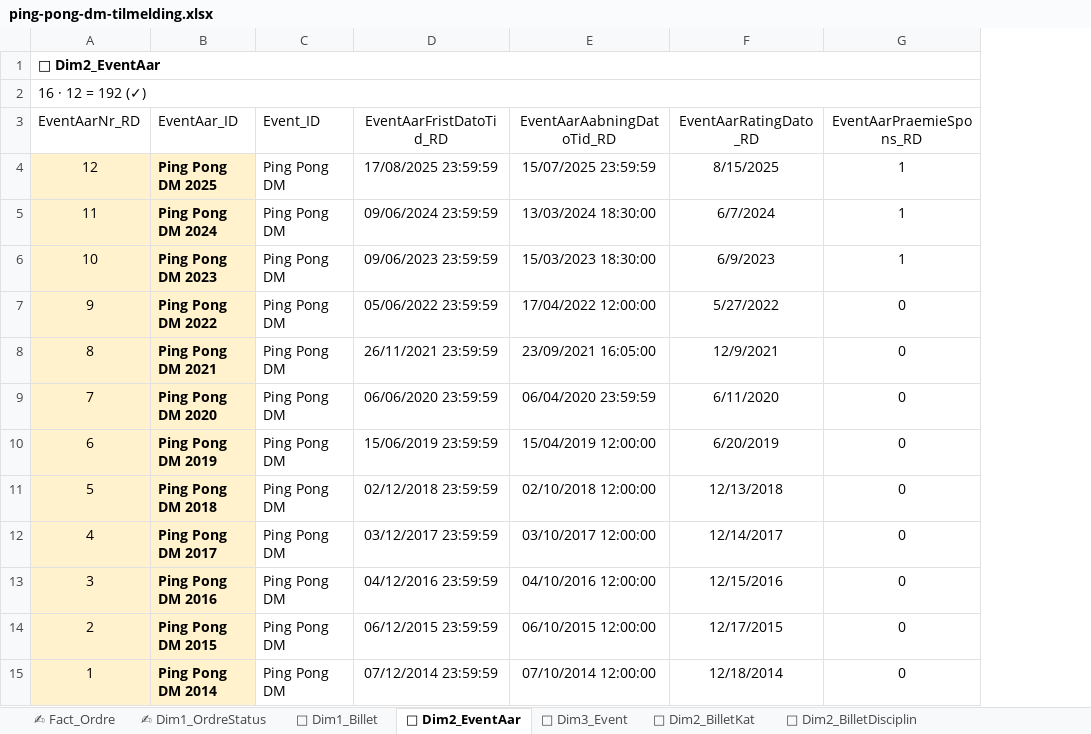
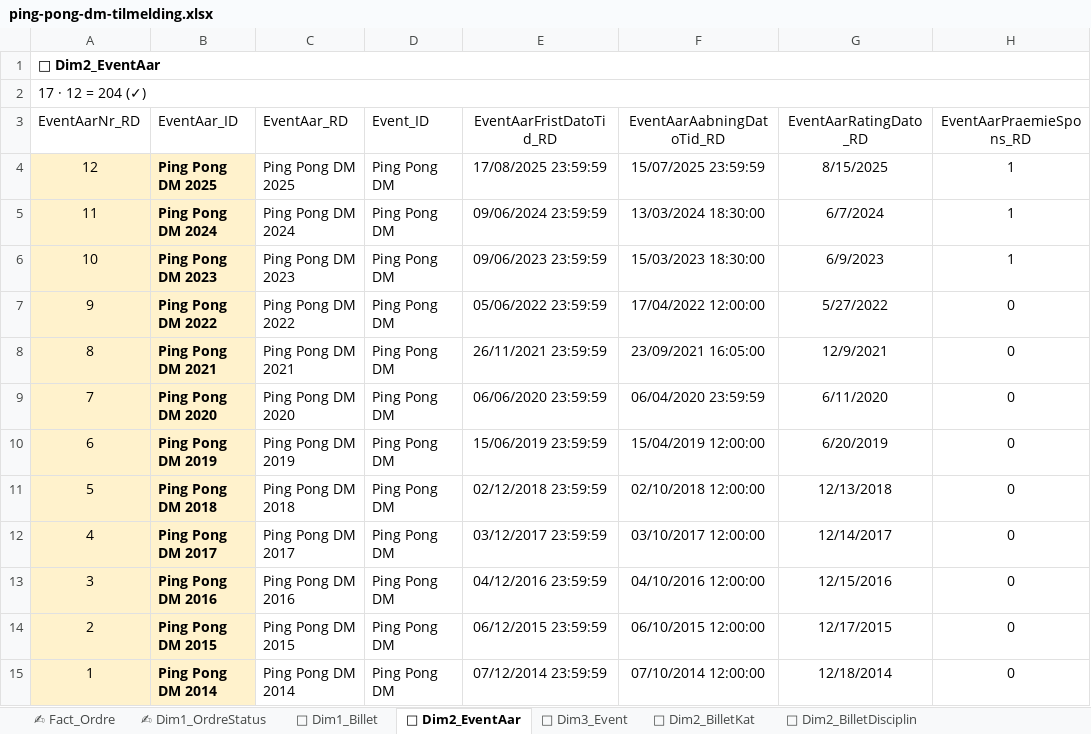
Before and after one commit to bsbenja/ping-pong-dm, an Excel workbook: filer/data/input/ping-pong-dm-tilmelding.xlsx, sheet 🎫 Dim2_EventAar, drawn as a sheet; only a part is shown; values as stored, in another font and other column widths than the file's, no borders; table styles not drawn; the diff names each change by its address in the sheet, - before the commit and + after, or states it on an @@ line.

```diff
--- a/filer/data/input/ping-pong-dm-tilmelding.xlsx (sheet 🎫 Dim2_EventAar)
+++ b/filer/data/input/ping-pong-dm-tilmelding.xlsx (sheet 🎫 Dim2_EventAar)
+column C (EventAar_RD), rows 4-15: Ping Pong DM 2025 | Ping Pong DM 2024 | Ping Pong DM 2023 | Ping Pong DM 2022 | Ping Pong DM 2021 | Ping Pong DM 2020 | Ping Pong DM 2019 | Ping Pong DM 2018 | Ping Pong DM 2017 | Ping Pong DM 2016 | Ping Pong DM 2015 | Ping Pong DM 2014
-A2 (EventAarNr_RD): 16 · 12 = 192 (✓)
+A2 (EventAarNr_RD): 17 · 12 = 204 (✓)
```
Also changed, not shown: sheet 🎫 Dim1_OrdreKat, sheet 🎫 Dim2_BilletRække, sheet 🎫 Dim2_BilletDisciplin, sheet 🎫 Dim3_Event, sheet 🎫 Dim2_BilletSpilformat, sheet 🎫 Dim2_BilletKat, 2 more sheets, 10 other files.
